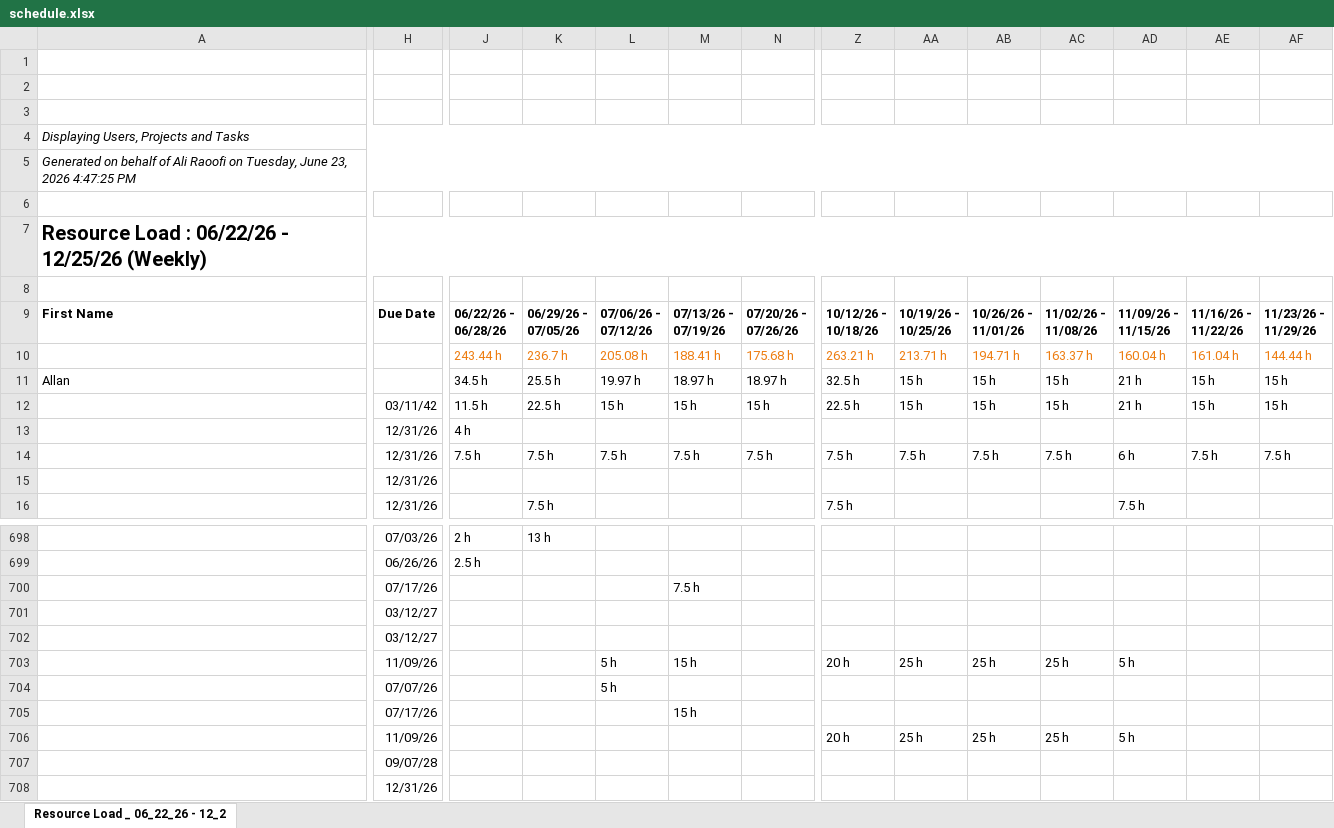
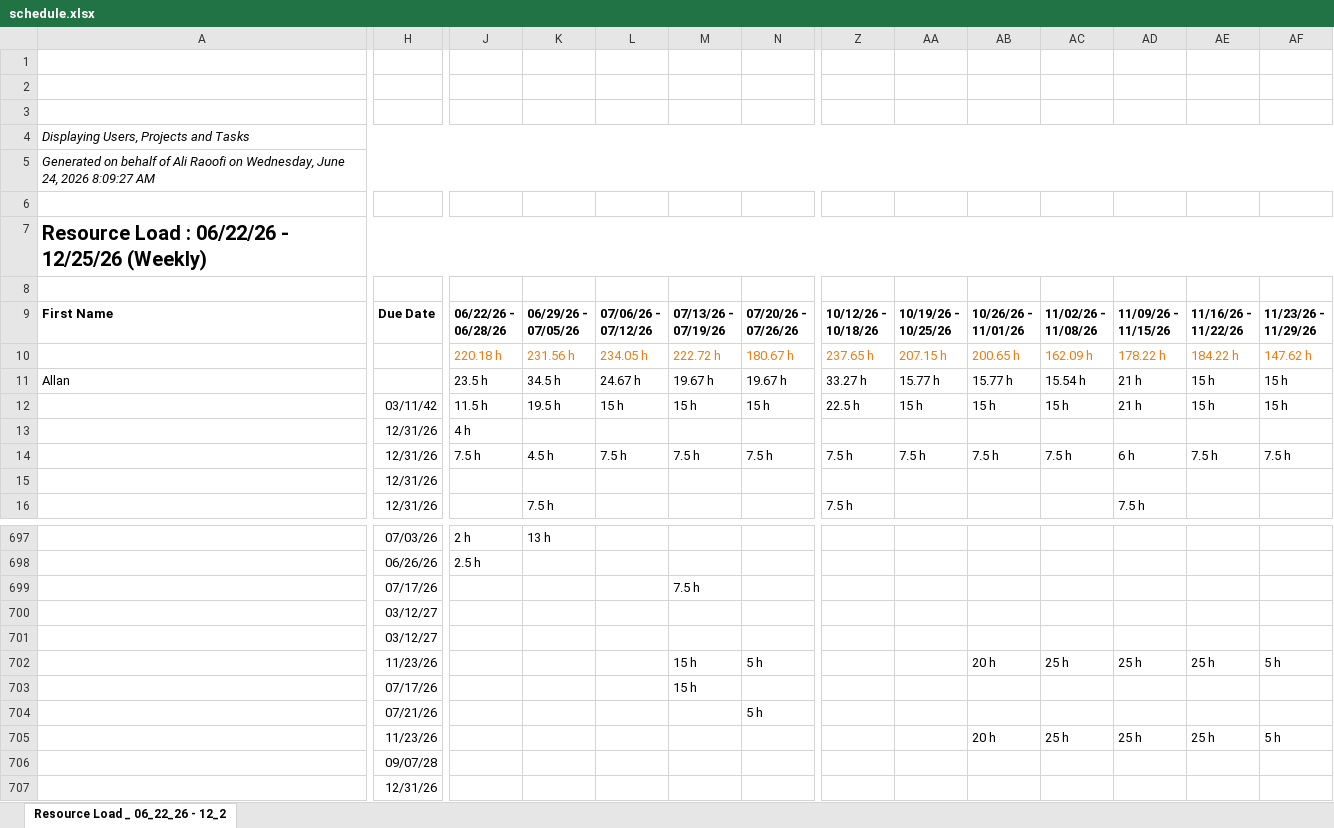
Before and after one commit to PMO-Cogsdale/ResourceSchedule, an Excel workbook: schedule.xlsx, sheet Resource Load _ 06_22_26 - 12_2, drawn as a sheet; only a part is shown, gaps mark what is left out; values as stored, in another font and other column widths than the file's, no borders; charts and pictures not drawn; removed rows and columns are numbered as before the commit, all else as after; rows hold the shown columns only; the diff covers the shown part only; the diff names each change by its address in the sheet, - before the commit and + after, or states it on an @@ line.

```diff
--- a/schedule.xlsx (sheet Resource Load _ 06_22_26 - 12_2)
+++ b/schedule.xlsx (sheet Resource Load _ 06_22_26 - 12_2)
-A5: …Raoofi on Tuesday, June 23, 2026 4:47:25 PM
+A5: …Raoofi on Wednesday, June 24, 2026 8:09:27 AM
-row 10:  |  | 243.44 h | 236.7 h | 205.08 h | 188.41 h | 175.68 h | 263.21 h | 213.71 h | 194.71 h | 163.37 h | 160.04 h | 161.04 h | 144.44 h
+row 10:  |  | 220.18 h | 231.56 h | 234.05 h | 222.72 h | 180.67 h | 237.65 h | 207.15 h | 200.65 h | 162.09 h | 178.22 h | 184.22 h | 147.62 h
-J11: 34.5 h
+J11: 23.5 h
-K11: 25.5 h
+K11: 34.5 h
-L11: 19.97 h
+L11: 24.67 h
-M11: 18.97 h
+M11: 19.67 h
-N11: 18.97 h
+N11: 19.67 h
-Z11: 32.5 h
+Z11: 33.27 h
-AA11: 15 h
+AA11: 15.77 h
-AB11: 15 h
+AB11: 15.77 h
-AC11: 15 h
+AC11: 15.54 h
-K12: 22.5 h
+K12: 19.5 h
-K14: 7.5 h
+K14: 4.5 h
-H702: 11/09/26
+H702: 11/23/26
-L702: 5 h
+L702: (empty)
-N702: (empty)
+N702: 5 h
-Z702: 20 h
+Z702: (empty)
-AA702: 25 h
+AA702: (empty)
-AB702: 25 h
+AB702: 20 h
-AD702: 5 h
+AD702: 25 h
-AE702: (empty)
+AE702: 25 h
-AF702: (empty)
+AF702: 5 h
-row 704:  | 07/07/26 |  |  | 5 h
-row 706:  | 11/09/26 |  |  |  |  |  | 20 h | 25 h | 25 h | 25 h | 5 h
+row 704:  | 07/21/26 |  |  |  |  | 5 h
+row 705:  | 11/23/26 |  |  |  |  |  |  |  | 20 h | 25 h | 25 h | 25 h | 5 h
```
Also changed, not shown: 19 added rows, 20 removed rows, 513 edited cells and cell formats elsewhere in this sheet.
